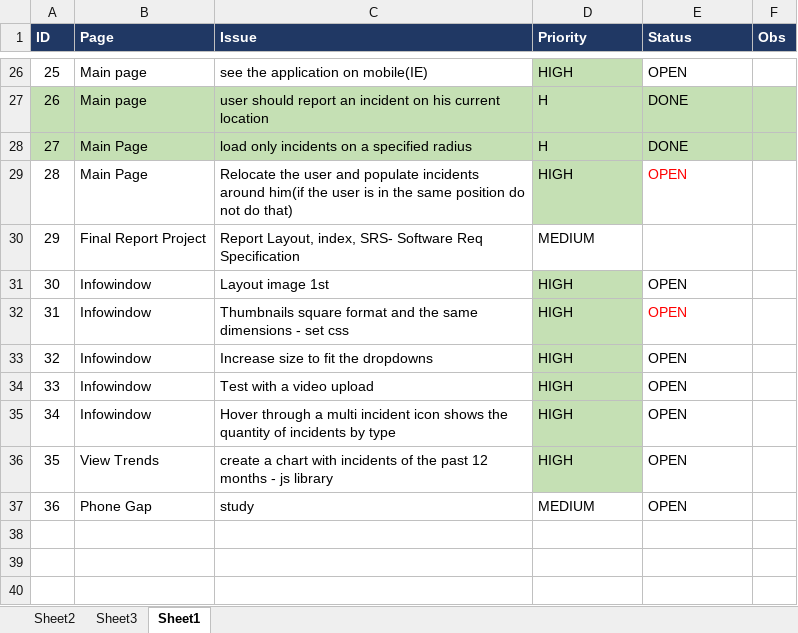
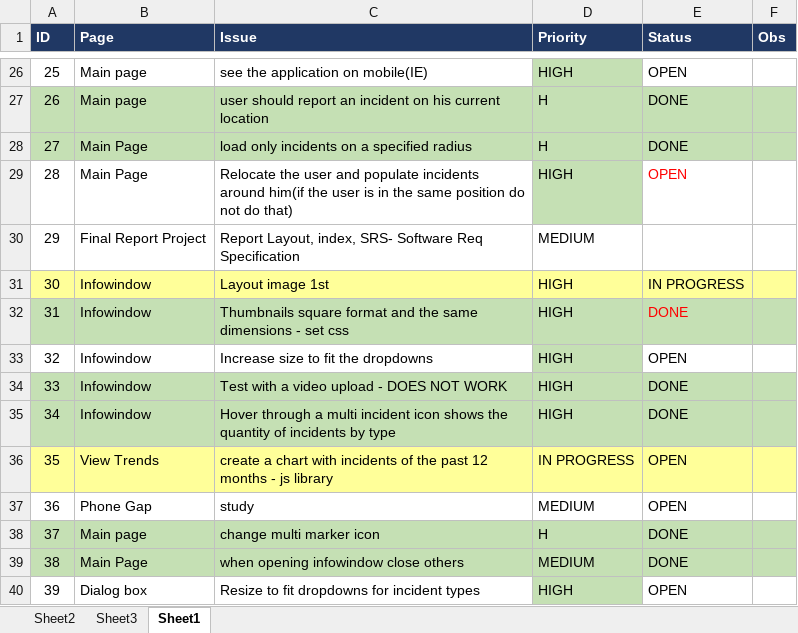
Before and after one commit to elainegui/incident-api, an Excel workbook: src/main/resources/TODOs.xlsx, sheet Sheet1, drawn as a sheet; only a part is shown, gaps mark what is left out; values as stored, in another font and other column widths than the file's, no borders; conditional formats not drawn; the diff names each change by its address in the sheet, - before the commit and + after, or states it on an @@ line.

Commit message:
todo updated, infowindow close adjusted and multi incident marker redefined

```diff
--- a/src/main/resources/TODOs.xlsx (sheet Sheet1)
+++ b/src/main/resources/TODOs.xlsx (sheet Sheet1)
-A31:C31 fill: none
+A31:C31 fill: #FFFF99
-D31 fill: #C5E0B4
+D31 fill: #FFFF99
-E31 (Status): OPEN
+E31 (Status): IN PROGRESS
-E31:F31 fill: none
+E31:F31 fill: #FFFF99
-A32:C32 fill: none
+A32:C32 fill: #C5E0B4
-E32 (Status): OPEN
+E32 (Status): DONE
-E32:F32 fill: none
+E32:F32 fill: #C5E0B4
-A34:C35 fill: none
+A34:C35 fill: #C5E0B4
-C34 (Issue): Test with a video upload
+C34 (Issue): Test with a video upload - DOES NOT WORK
-E34:E35 (Status): OPEN
+E34:E35 (Status): DONE
-E34:F35 fill: none
+E34:F35 fill: #C5E0B4
-A36:C36 fill: none
+A36:C36 fill: #FFFF99
-D36 (Priority): HIGH
+D36 (Priority): IN PROGRESS
-D36 fill: #C5E0B4
+D36 fill: #FFFF99
-E36:F36 fill: none
+E36:F36 fill: #FFFF99
+row 38: 37 | Main page | change multi marker icon | H | DONE
+row 39: 38 | Main Page | when opening infowindow close others | MEDIUM | DONE
+row 40: 39 | Dialog box | Resize to fit dropdowns for incident types | HIGH | OPEN
```
